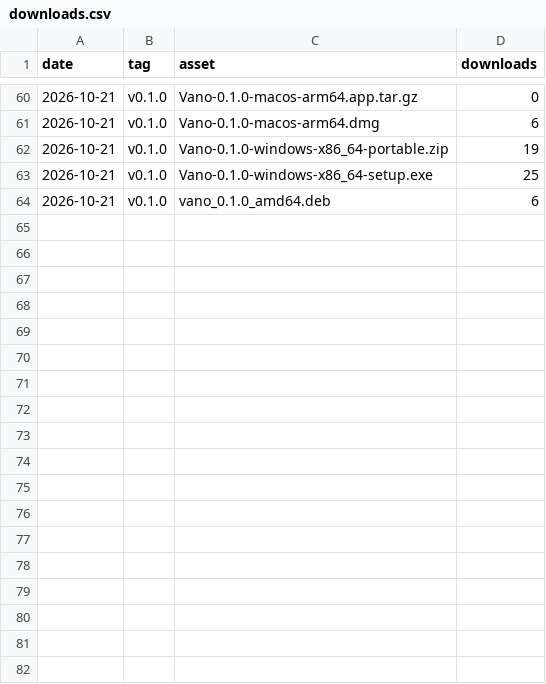
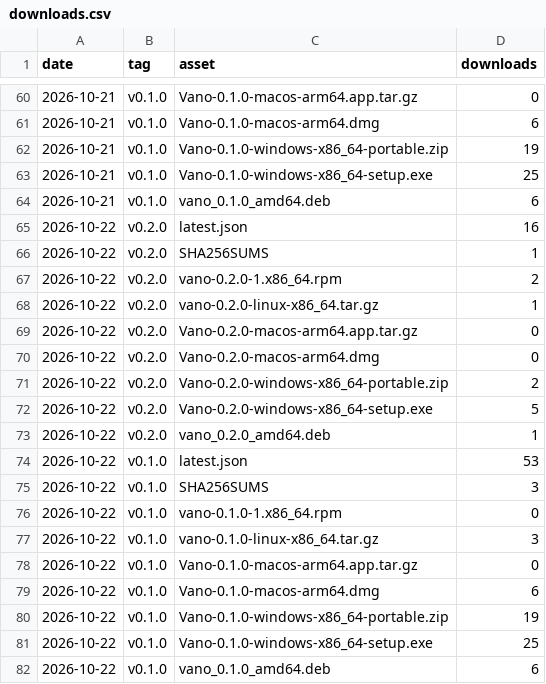
Before and after one commit to tanisperez/vano, a CSV file: downloads.csv, drawn as a sheet; only a part is shown, gaps mark what is left out; the diff names each change by its address in the sheet, - before the commit and + after, or states it on an @@ line.

```diff
--- a/downloads.csv
+++ b/downloads.csv
+row 65: 2026-10-22 | v0.2.0 | latest.json | 16
+row 66: 2026-10-22 | v0.2.0 | SHA256SUMS | 1
+row 67: 2026-10-22 | v0.2.0 | vano-0.2.0-1.x86_64.rpm | 2
+row 68: 2026-10-22 | v0.2.0 | vano-0.2.0-linux-x86_64.tar.gz | 1
+row 69: 2026-10-22 | v0.2.0 | Vano-0.2.0-macos-arm64.app.tar.gz | 0
+row 70: 2026-10-22 | v0.2.0 | Vano-0.2.0-macos-arm64.dmg | 0
+row 71: 2026-10-22 | v0.2.0 | Vano-0.2.0-windows-x86_64-portable.zip | 2
+row 72: 2026-10-22 | v0.2.0 | Vano-0.2.0-windows-x86_64-setup.exe | 5
+row 73: 2026-10-22 | v0.2.0 | vano_0.2.0_amd64.deb | 1
+row 74: 2026-10-22 | v0.1.0 | latest.json | 53
+row 75: 2026-10-22 | v0.1.0 | SHA256SUMS | 3
+row 76: 2026-10-22 | v0.1.0 | vano-0.1.0-1.x86_64.rpm | 0
+row 77: 2026-10-22 | v0.1.0 | vano-0.1.0-linux-x86_64.tar.gz | 3
+row 78: 2026-10-22 | v0.1.0 | Vano-0.1.0-macos-arm64.app.tar.gz | 0
+row 79: 2026-10-22 | v0.1.0 | Vano-0.1.0-macos-arm64.dmg | 6
+row 80: 2026-10-22 | v0.1.0 | Vano-0.1.0-windows-x86_64-portable.zip | 19
+row 81: 2026-10-22 | v0.1.0 | Vano-0.1.0-windows-x86_64-setup.exe | 25
+row 82: 2026-10-22 | v0.1.0 | vano_0.1.0_amd64.deb | 6
```
Also changed, not shown: traffic/clones.csv, traffic/paths.csv, 3 other files.
